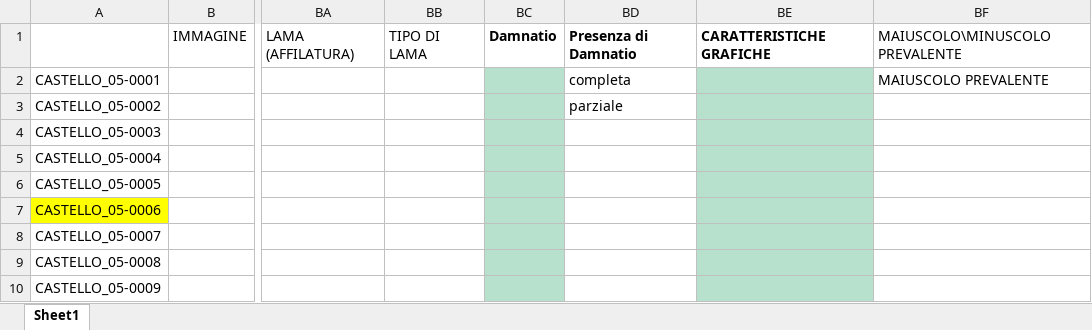
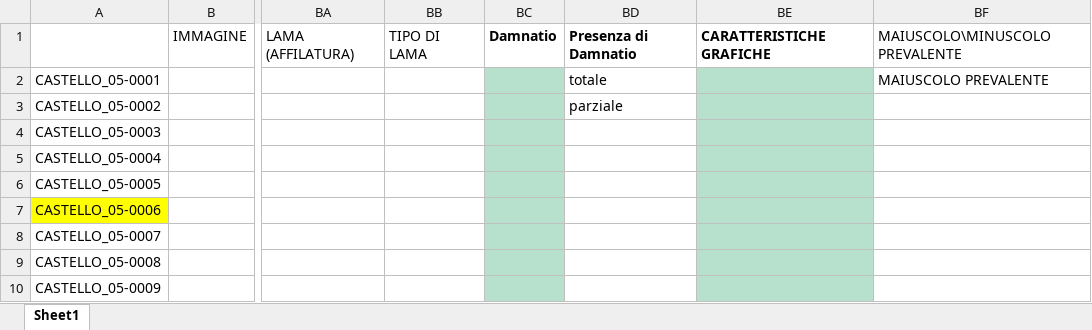
Before and after one commit to vedph/cadmus-vela-tool, an Excel workbook: vela.xlsx, sheet Sheet1, drawn as a sheet; only a part is shown, gaps mark what is left out; values as stored, in another font and other column widths than the file's, no borders; the diff names each change by its address in the sheet, - before the commit and + after, or states it on an @@ line.

Commit message:
Update vela.xlsx

```diff
--- a/vela.xlsx (sheet Sheet1)
+++ b/vela.xlsx (sheet Sheet1)
-BD2: completa
+BD2: totale
```
